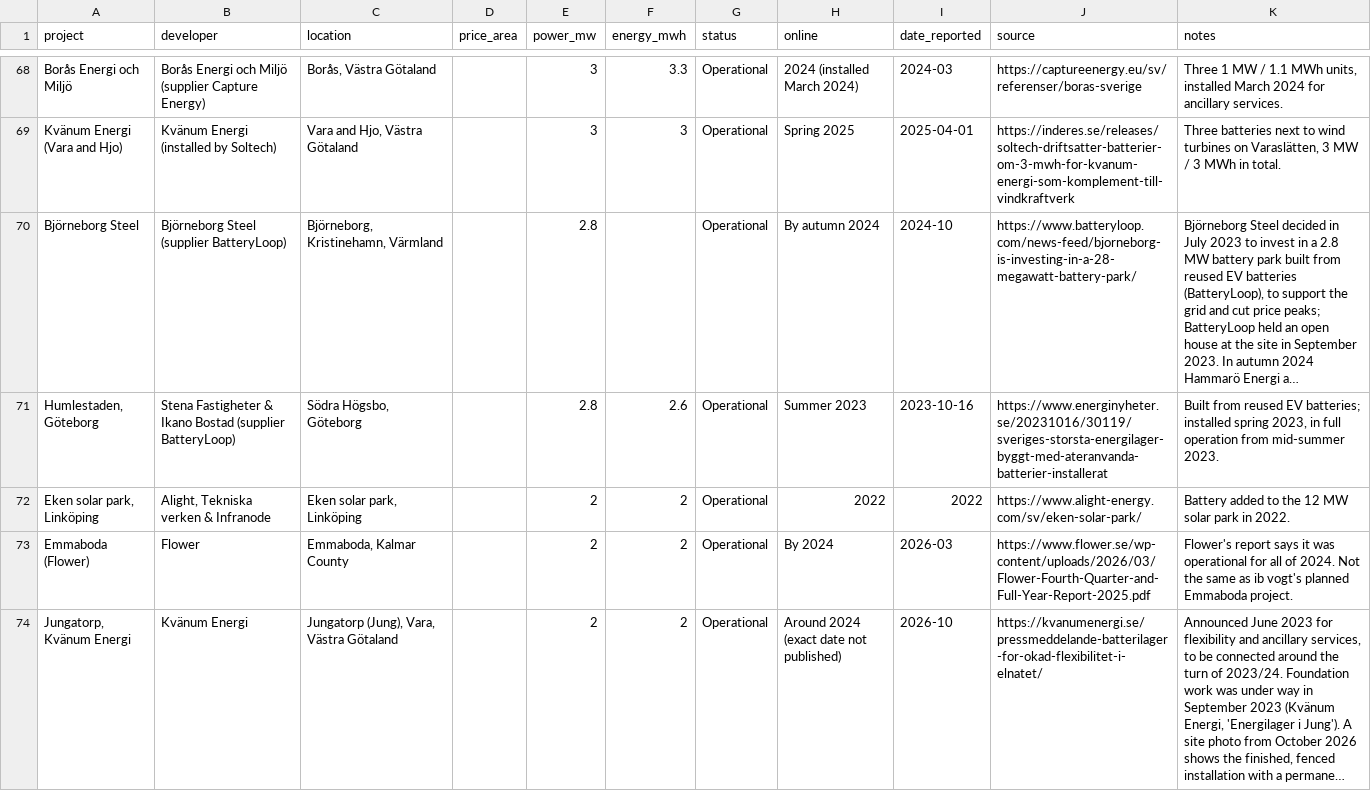
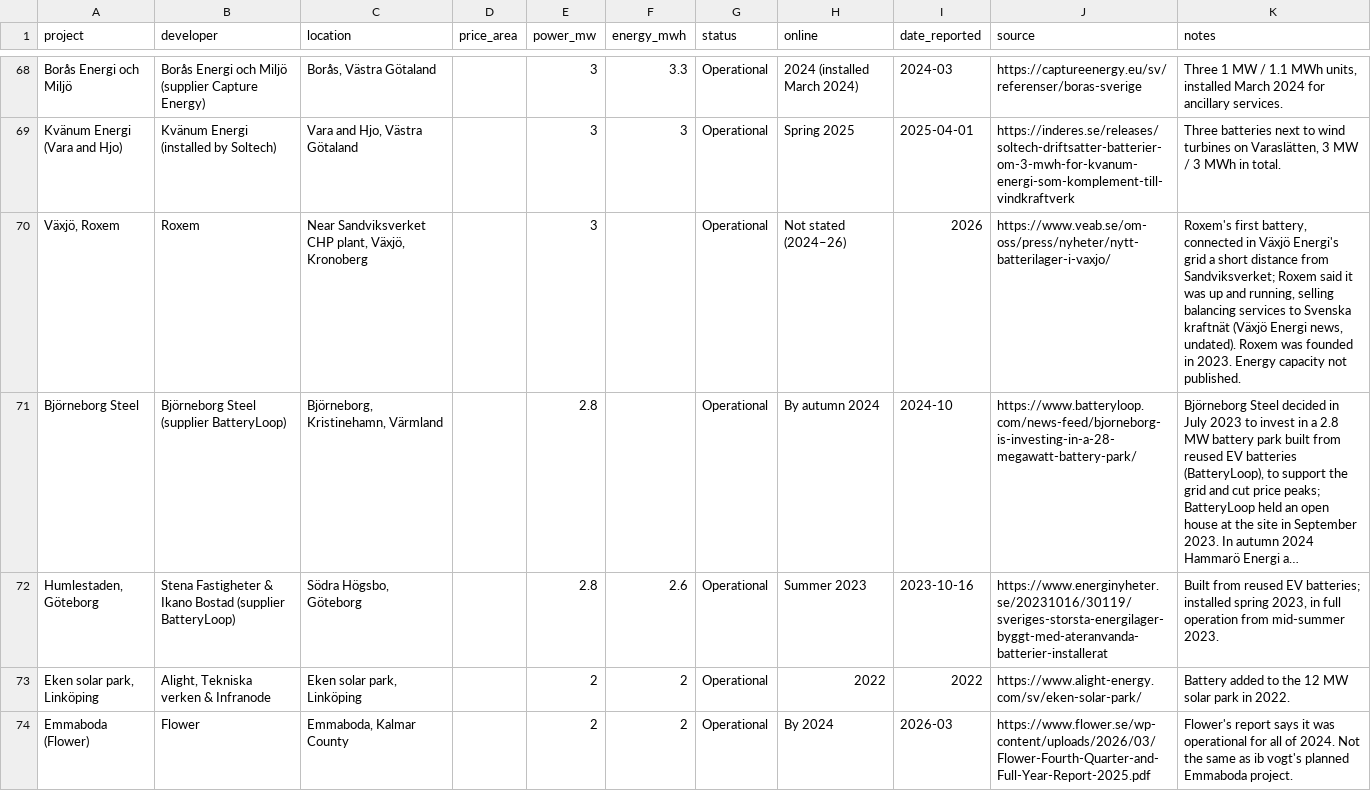
Before and after one commit to andreasn/batterier, a CSV file: data/projects.csv, drawn as a sheet; only a part is shown, gaps mark what is left out; the shorter side is filled out with more unchanged rows; long unchanged cells end in …; the diff names each change by its address in the sheet, - before the commit and + after, or states it on an @@ line.

```diff
--- a/data/projects.csv
+++ b/data/projects.csv
+row 70: Växjö, Roxem | Roxem | Near Sandviksverket CHP plant, Växjö, Kronoberg |  | 3 |  | Operational | Not stated (2024–26) | 2026 | https://www.veab.se/om-oss/press/nyheter/nytt-batterilager-i-vaxjo/ | Roxem's first battery, connected in Växjö Energi's grid a short distance from Sandviksverket; Roxem said it was up and running, selling balancing services to Svenska kraftnät (Växjö Energi news, undated). Roxem was founded in 2023. Energy capacity not published.
```
Also changed, not shown: 1 other file.
